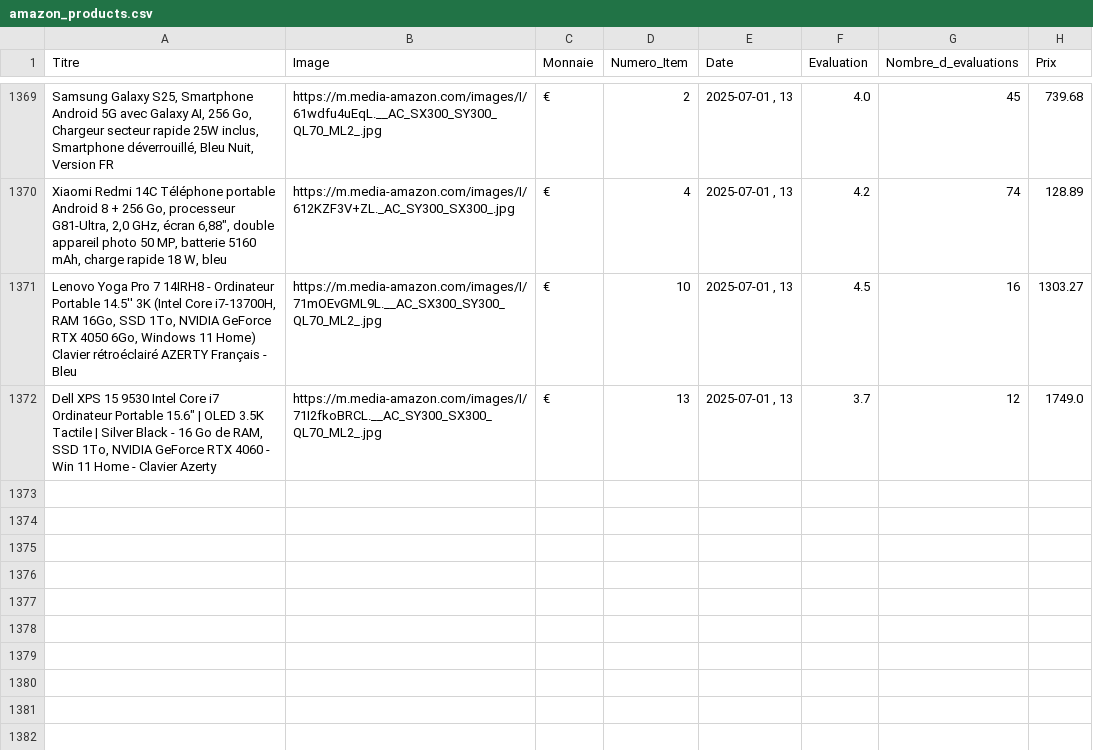
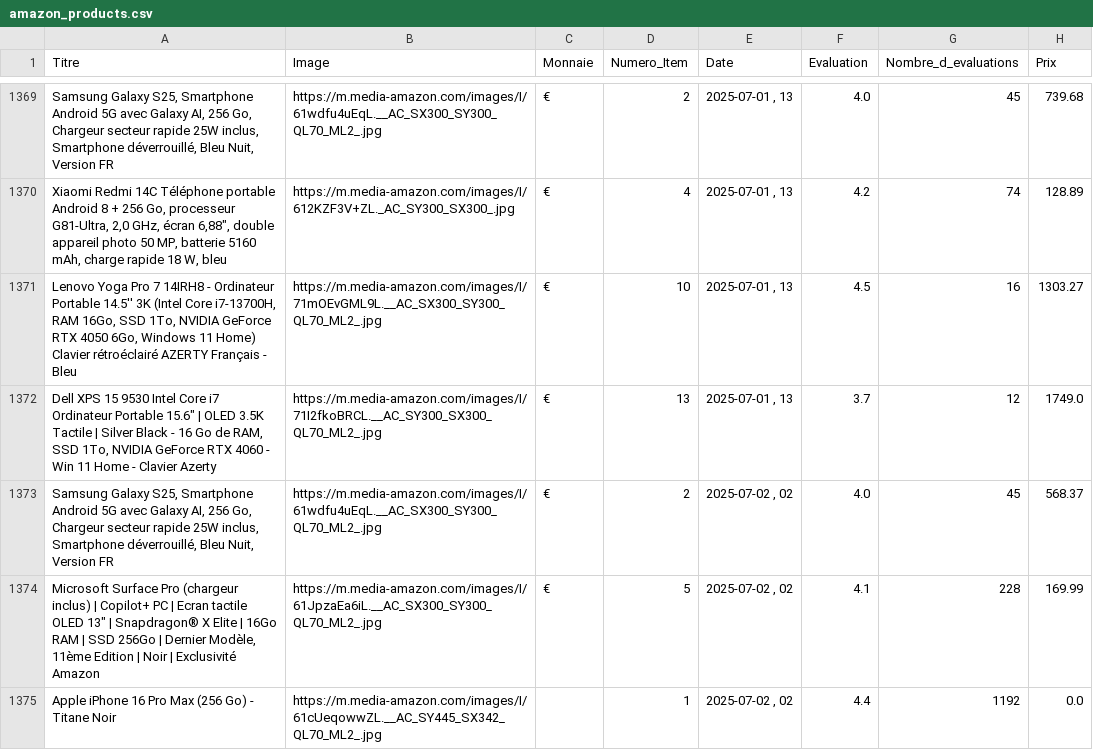
Before and after one commit to User510991/WebscrapAmazon_project, a CSV file: amazon_products.csv, drawn as a sheet; only a part is shown, gaps mark what is left out; the diff names each change by its address in the sheet, - before the commit and + after, or states it on an @@ line.

```diff
--- a/amazon_products.csv
+++ b/amazon_products.csv
+row 1373: Samsung Galaxy S25, Smartphone Android 5G avec Galaxy AI, 256 Go, Chargeur secteur rapide 25W inclus, Smartphone déverrouillé, Bleu Nuit, Version FR | https://m.media-amazon.com/images/I/61wdfu4uEqL.__AC_SX300_SY300_QL70_ML2_.jpg | € | 2 | 2025-07-02 , 02 | 4.0 | 45 | 568.37
+row 1374: Microsoft Surface Pro (chargeur inclus) | Copilot+ PC | Ecran tactile OLED 13" | Snapdragon® X Elite | 16Go RAM | SSD 256Go | Dernier Modèle, 11ème Edition | Noir | Exclusivité Amazon | https://m.media-amazon.com/images/I/61JpzaEa6iL.__AC_SX300_SY300_QL70_ML2_.jpg | € | 5 | 2025-07-02 , 02 | 4.1 | 228 | 169.99
+row 1375: Apple iPhone 16 Pro Max (256 Go) - Titane Noir | https://m.media-amazon.com/images/I/61cUeqowwZL.__AC_SY445_SX342_QL70_ML2_.jpg |  | 1 | 2025-07-02 , 02 | 4.4 | 1192 | 0.0
```
